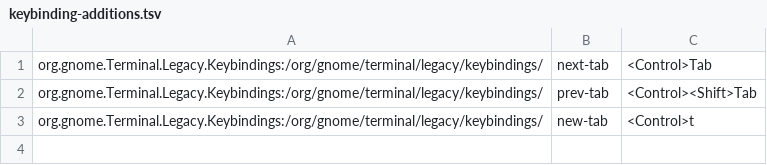
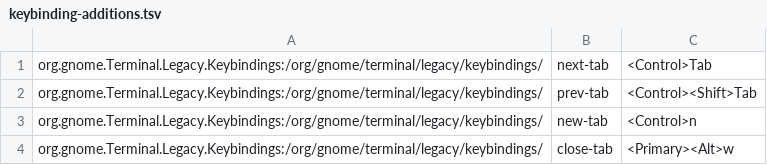
Before and after one commit to Kraftbar/linux-essentials, a TSV file: config&docs/keybinding-additions.tsv, drawn as a sheet.

Commit message:
Fix smart-close race condition and swap terminal new-tab to Ctrl+N
Add a short delay before the synthetic Ctrl+Alt+W injection so the
physically-held Ctrl+Shift (from triggering the hotkey) releases first -
otherwise the real and synthetic modifier state clashed and nothing closed.

Also swaps new-tab from Ctrl+T to Ctrl+N: gnome-terminal's legacy
keybindings schema holds one accelerator per action (not an array like
Cinnamon's wm keybindings), so both couldn't be bound at once - swapping
was chosen over a second global grab to avoid stealing Ctrl+N from every
other app's own "New" shortcut.

```diff
--- a/config&docs/keybinding-additions.tsv
+++ b/config&docs/keybinding-additions.tsv
@@ -2,2 +2,3 @@ org.gnome.Terminal.Legacy.Keybindings:/org/gnome/terminal/legacy/keybindings/	ne
 org.gnome.Terminal.Legacy.Keybindings:/org/gnome/terminal/legacy/keybindings/	prev-tab	<Control><Shift>Tab
-org.gnome.Terminal.Legacy.Keybindings:/org/gnome/terminal/legacy/keybindings/	new-tab	<Control>t
+org.gnome.Terminal.Legacy.Keybindings:/org/gnome/terminal/legacy/keybindings/	new-tab	<Control>n
+org.gnome.Terminal.Legacy.Keybindings:/org/gnome/terminal/legacy/keybindings/	close-tab	<Primary><Alt>w
```
Also changed, not shown: 1 other file.
